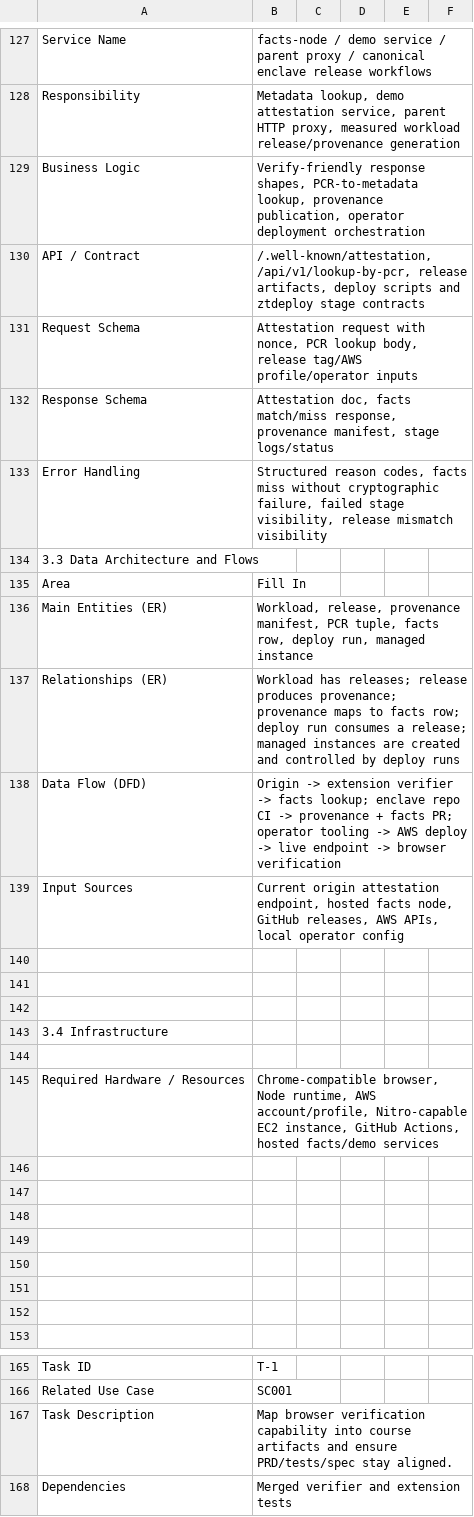
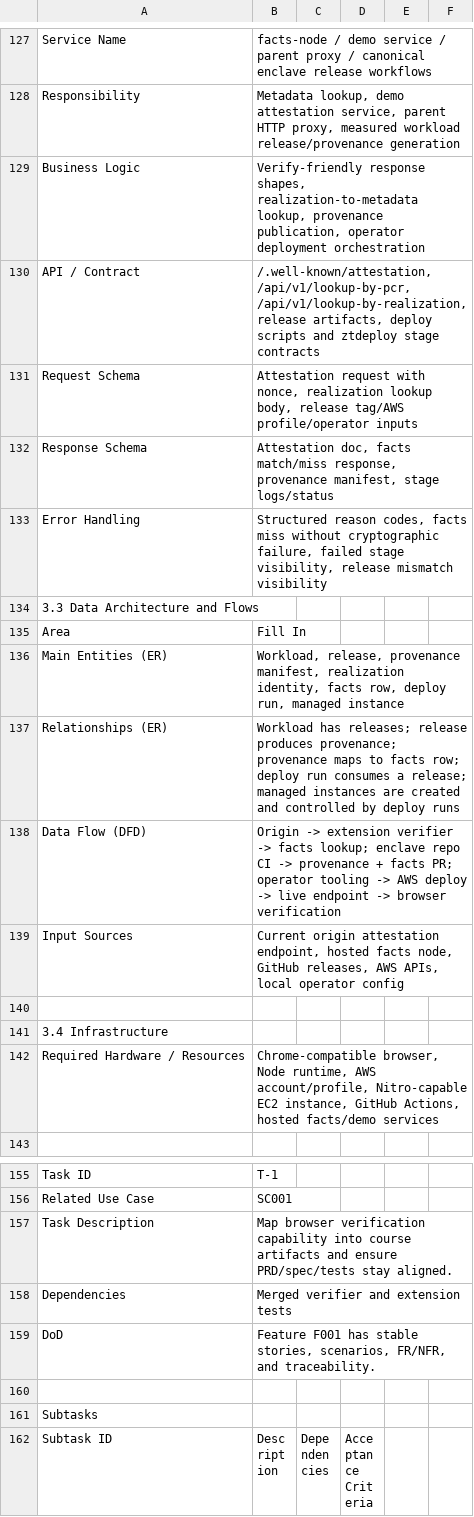
Before and after one commit to rusyaew/ztbrowser, a CSV file: docs/aiddev/spec/SPEC.csv, drawn as a sheet; only a part is shown, gaps mark what is left out; the shorter side is filled out with more unchanged rows; the diff covers the shown part only.

Commit message:
Sync AIDev artifacts to merged CoCo truth

```diff
--- a/docs/aiddev/spec/SPEC.csv
+++ b/docs/aiddev/spec/SPEC.csv
@@ -129,3 +129,3 @@ Responsibility,"Metadata lookup, demo attestation service, parent HTTP proxy, me
-Business Logic,"Verify-friendly response shapes, PCR-to-metadata lookup, provenance publication, operator deployment orchestration",,,,
-API / Contract,"/.well-known/attestation, /api/v1/lookup-by-pcr, release artifacts, deploy scripts and ztdeploy stage contracts",,,,
-Request Schema,"Attestation request with nonce, PCR lookup body, release tag/AWS profile/operator inputs",,,,
+Business Logic,"Verify-friendly response shapes, realization-to-metadata lookup, provenance publication, operator deployment orchestration",,,,,
+API / Contract,"/.well-known/attestation, /api/v1/lookup-by-pcr, /api/v1/lookup-by-realization, release artifacts, deploy scripts and ztdeploy stage contracts",,,,,
+Request Schema,"Attestation request with nonce, realization lookup body, release tag/AWS profile/operator inputs",,,,,
@@ -136 +136 @@ Area,Fill In,,,,
-Main Entities (ER),"Workload, release, provenance manifest, PCR tuple, facts row, deploy run, managed instance",,,,
+Main Entities (ER),"Workload, release, provenance manifest, realization identity, facts row, deploy run, managed instance",,,,,
@@ -140,5 +140,2 @@ Input Sources,"Current origin attestation endpoint, hosted facts node, GitHub re
 ,,,,,
-,,,,,
-,,,,,
 3.4 Infrastructure,,,,,
-,,,,,
@@ -146,8 +143 @@ Required Hardware / Resources,"Chrome-compatible browser, Node runtime, AWS acco
-,,,,,
-,,,,,
-,,,,,
-,,,,,
-,,,,,
-,,,,,
-,,,,,
 ,,,,,
@@ -167 +157 @@ Related Use Case,SC001,,,,
-Task Description,Map browser verification capability into course artifacts and ensure PRD/tests/spec stay aligned.,,,,
+Task Description,Map browser verification capability into course artifacts and ensure PRD/spec/tests stay aligned.,,,,,
```
Also changed, not shown: 15 edited cells elsewhere in this file, 28 other files.
